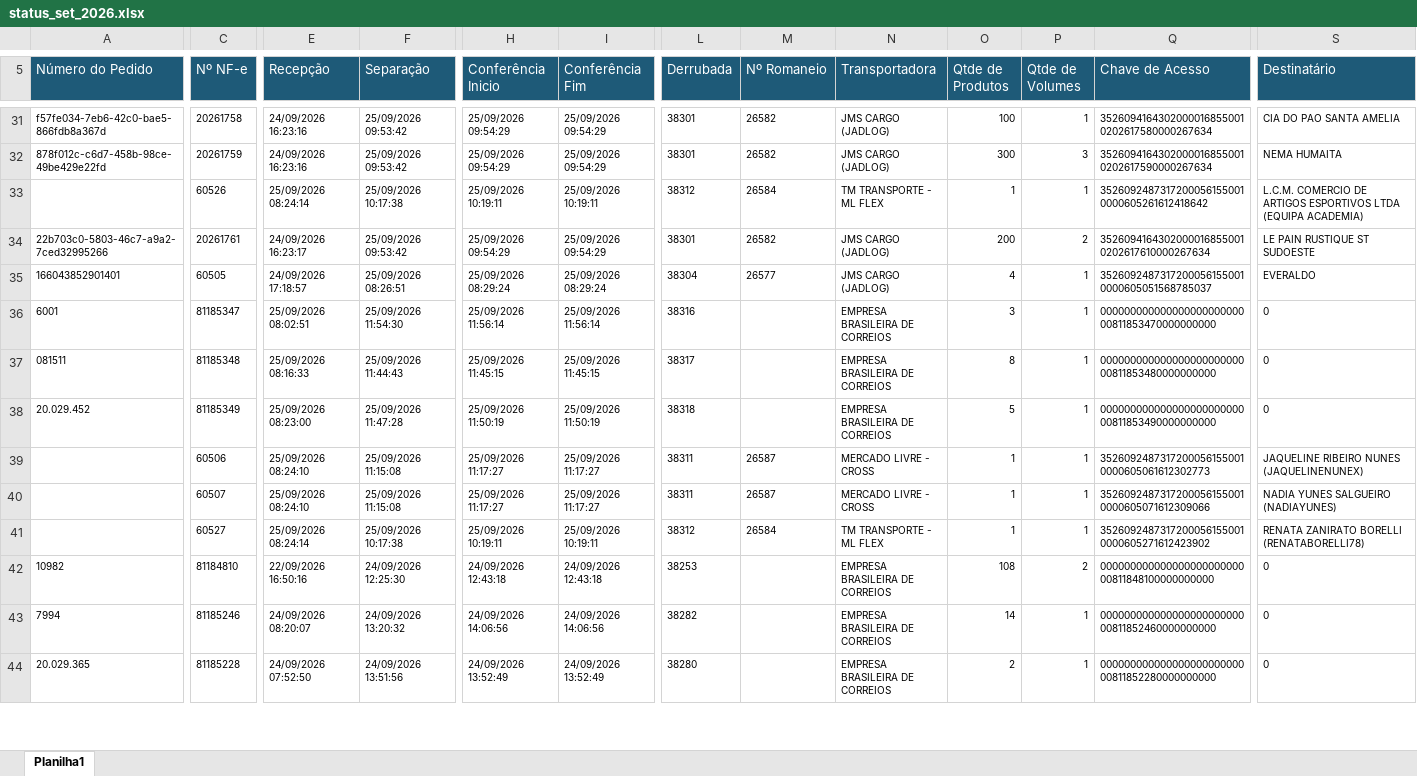
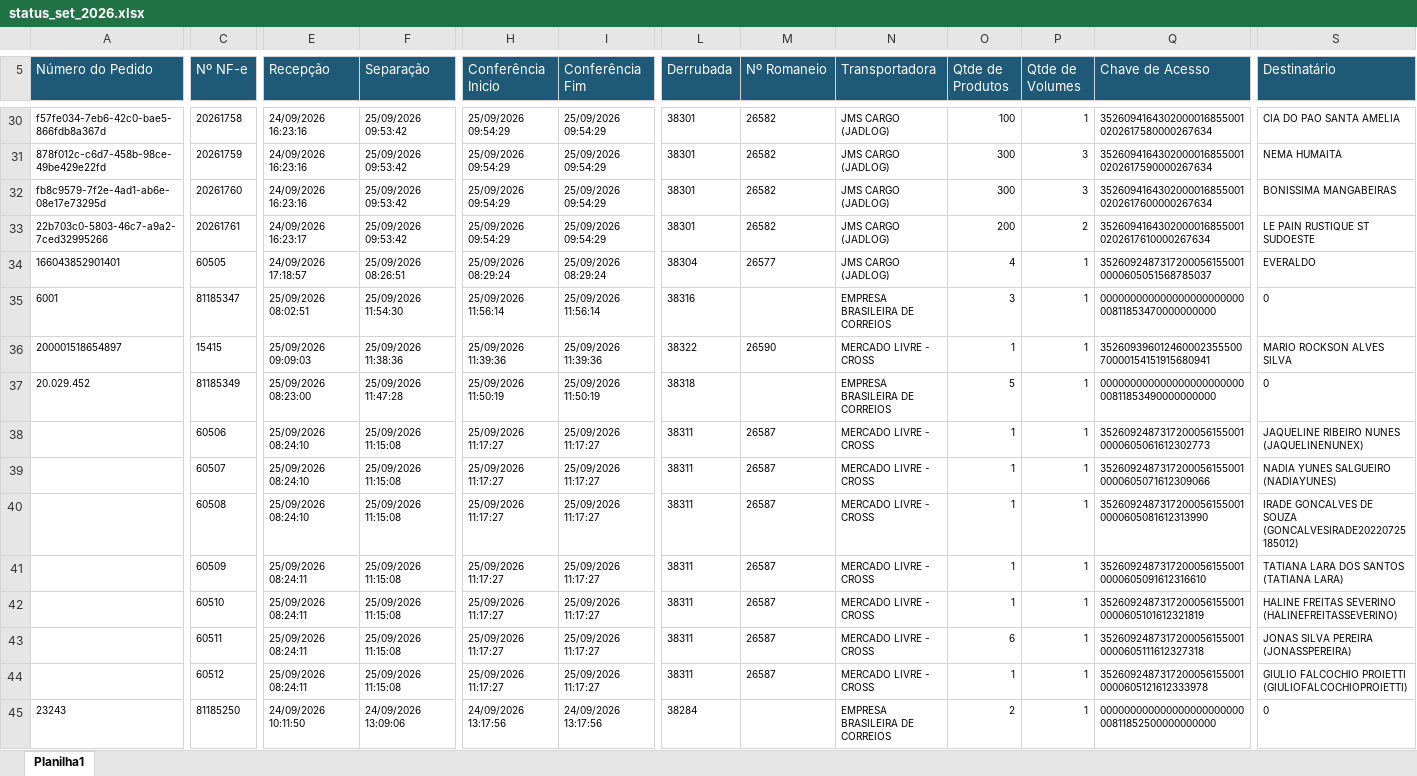
Before and after one commit to phdev2024/dashboard_operacao, an Excel workbook: data/status_saida/operacional/status_set_2026.xlsx, sheet Planilha1, drawn as a sheet; only a part is shown, gaps mark what is left out; the shorter side is filled out with more unchanged rows; values as stored, in another font and other column widths than the file's, no borders; removed rows and columns are numbered as before the commit, all else as after; rows hold the shown columns only; the diff covers the shown part only; the diff names each change by its address in the sheet, - before the commit and + after, or states it on an @@ line.

Commit message:
auto: atualiza base operacional via atalho

```diff
--- a/data/status_saida/operacional/status_set_2026.xlsx (sheet Planilha1)
+++ b/data/status_saida/operacional/status_set_2026.xlsx (sheet Planilha1)
-row 33:  | 60526 | 25/09/2026 08:24:14 | 25/09/2026 10:17:38 | 25/09/2026 10:19:11 | 25/09/2026 10:19:11 | 38312 | 26584 | TM TRANSPORTE - ML FLEX | 1 | 1 | 35260924873172000561550010000605261612418642 | L.C.M. COMERCIO DE ARTIGOS ESPORTIVOS LTDA (EQUIPA ACADEMIA)
@@ row 24 moved to row 32: fb8c9579-7f2e-4ad1-ab6e-08e17e73295d @@
@@ row 37 moved to row 26: 081511 @@
@@ row 67 moved to row 36: 200001518654897 @@
@@ row 15 moved to row 40: AGUARDANDO EXPEDICAO @@
@@ row 7 moved to row 41: AGUARDANDO EXPEDICAO @@
@@ row 8 moved to row 42: AGUARDANDO EXPEDICAO @@
@@ row 9 moved to row 43: AGUARDANDO EXPEDICAO @@
-C44 (Nº NF-e): 60527
+C44 (Nº NF-e): 60512
-E44 (Recepção): 25/09/2026 08:24:14
+E44 (Recepção): 25/09/2026 08:24:11
-F44 (Separação): 25/09/2026 10:17:38
+F44 (Separação): 25/09/2026 11:15:08
-H44 (Conferência Inicio): 25/09/2026 10:19:11
+H44 (Conferência Inicio): 25/09/2026 11:17:27
-I44 (Conferência Fim): 25/09/2026 10:19:11
+I44 (Conferência Fim): 25/09/2026 11:17:27
-L44 (Derrubada): 38312
+L44 (Derrubada): 38311
-M44 (Nº Romaneio): 26584
+M44 (Nº Romaneio): 26587
-N44 (Transportadora): TM TRANSPORTE - ML FLEX
+N44 (Transportadora): MERCADO LIVRE - CROSS
-Q44 (Chave de Acesso): 35260924873172000561550010000605271612423902
+Q44 (Chave de Acesso): 35260924873172000561550010000605121612333978
-S44 (Destinatário): RENATA ZANIRATO BORELLI (RENATABORELLI78)
+S44 (Destinatário): GIULIO FALCOCHIO PROIETTI (GIULIOFALCOCHIOPROIETTI)
-A45 (Número do Pedido): 10982
+A45 (Número do Pedido): 23243
-C45 (Nº NF-e): 81184810
+C45 (Nº NF-e): 81185250
-E45 (Recepção): 22/09/2026 16:50:16
+E45 (Recepção): 24/09/2026 10:11:50
-F45 (Separação): 24/09/2026 12:25:30
+F45 (Separação): 24/09/2026 13:09:06
-H45 (Conferência Inicio): 24/09/2026 12:43:18
+H45 (Conferência Inicio): 24/09/2026 13:17:56
-I45 (Conferência Fim): 24/09/2026 12:43:18
+I45 (Conferência Fim): 24/09/2026 13:17:56
-L45 (Derrubada): 38253
+L45 (Derrubada): 38284
-O45 (Qtde de Produtos): 108
+O45 (Qtde de Produtos): 2
-P45 (Qtde de Volumes): 2
+P45 (Qtde de Volumes): 1
-Q45 (Chave de Acesso): 00000000000000000000000000811848100000000000
+Q45 (Chave de Acesso): 00000000000000000000000000811852500000000000
```
Also changed, not shown: 38 added rows, 25 removed rows, 269 moved rows and 23 edited cells elsewhere in this sheet.
